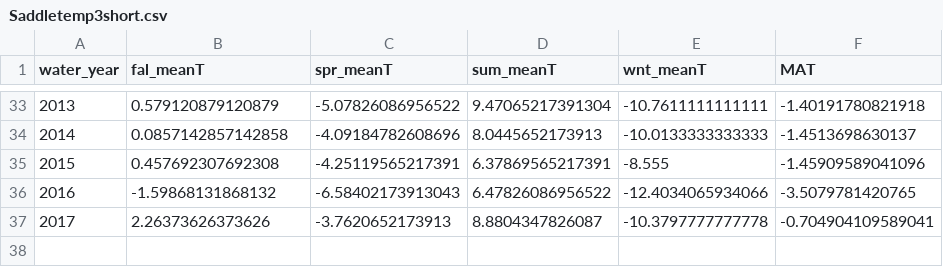
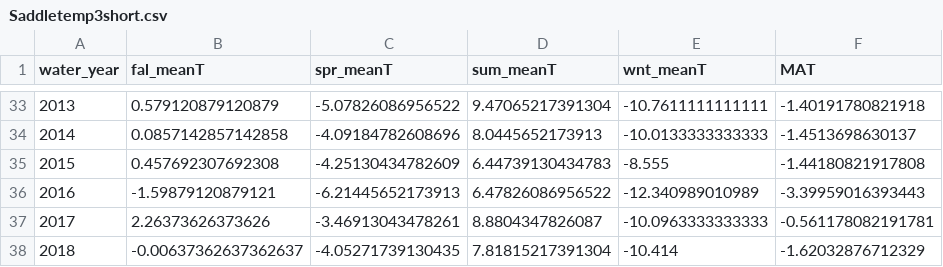
Before and after one commit to caitlintwhite/nwt-data-munging, a CSV file: extended_summer/output_data/suding/allyrs/extsum_pca_input/Saddletemp3short.csv, drawn as a sheet; only a part is shown, gaps mark what is left out.

```diff
--- a/extended_summer/output_data/suding/allyrs/extsum_pca_input/Saddletemp3short.csv
+++ b/extended_summer/output_data/suding/allyrs/extsum_pca_input/Saddletemp3short.csv
@@ -34,4 +34,5 @@ water_year,fal_meanT,spr_meanT,sum_meanT,wnt_meanT,MAT
 2014,0.0857142857142858,-4.09184782608696,8.0445652173913,-10.0133333333333,-1.4513698630137
-2015,0.457692307692308,-4.25119565217391,6.37869565217391,-8.555,-1.45909589041096
-2016,-1.59868131868132,-6.58402173913043,6.47826086956522,-12.4034065934066,-3.5079781420765
-2017,2.26373626373626,-3.7620652173913,8.8804347826087,-10.3797777777778,-0.704904109589041
+2015,0.457692307692308,-4.25130434782609,6.44739130434783,-8.555,-1.44180821917808
+2016,-1.59879120879121,-6.21445652173913,6.47826086956522,-12.340989010989,-3.39959016393443
+2017,2.26373626373626,-3.46913043478261,8.8804347826087,-10.0963333333333,-0.561178082191781
+2018,-0.00637362637362637,-4.05271739130435,7.81815217391304,-10.414,-1.62032876712329
```
Also changed, not shown: extended_summer/output_data/GLVlakeice.csv, extended_summer/output_data/suding/allyrs/extsum_pca_input/ClimateAll.csv, 28 other files.
